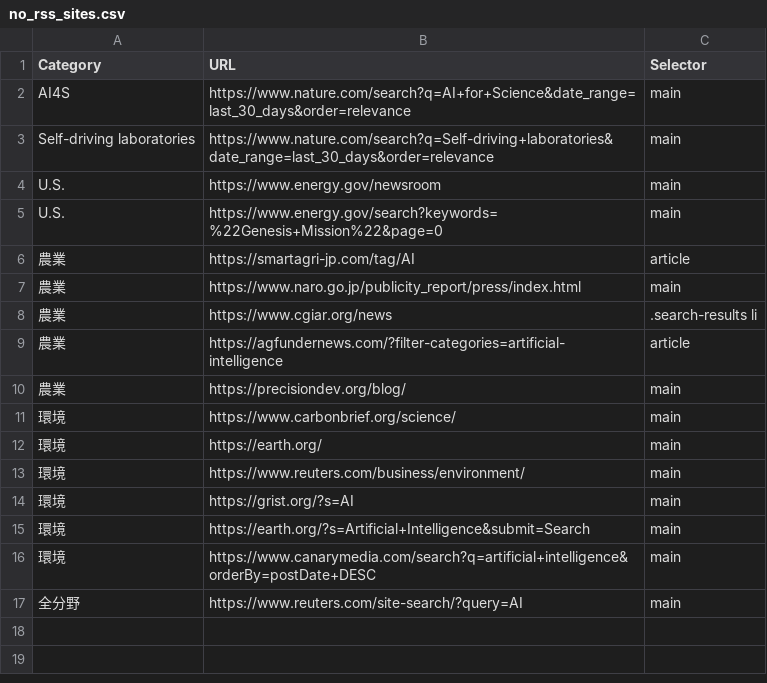
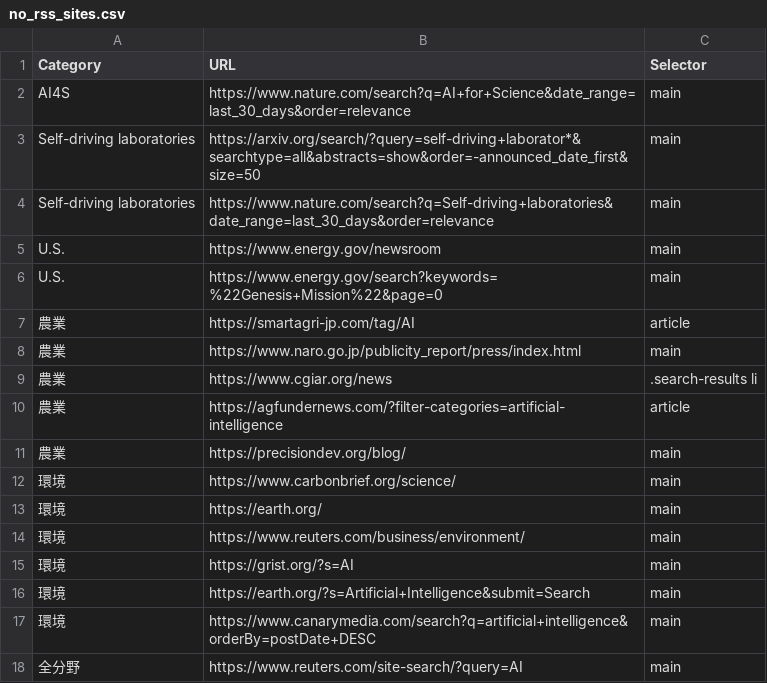
Before and after one commit to sugimura-crds/site-update-monitor, a CSV file: no_rss_sites.csv, drawn as a sheet; the diff names each change by its address in the sheet, - before the commit and + after, or states it on an @@ line.

Commit message:
Update no_rss_sites.csv

```diff
--- a/no_rss_sites.csv
+++ b/no_rss_sites.csv
+row 3: Self-driving laboratories | https://arxiv.org/search/?query=self-driving+laborator*&searchtype=all&abstracts=show&order=-announced_date_first&size=50 | main
```
